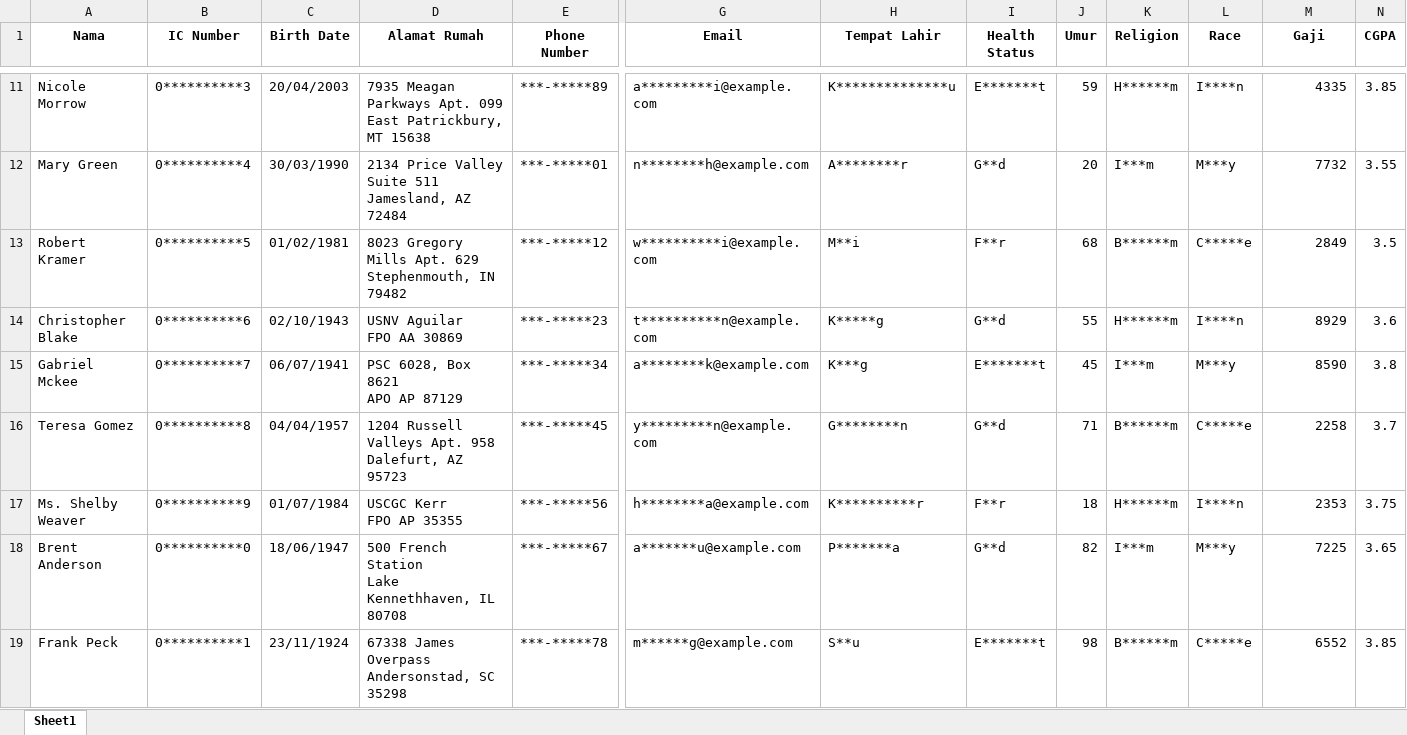
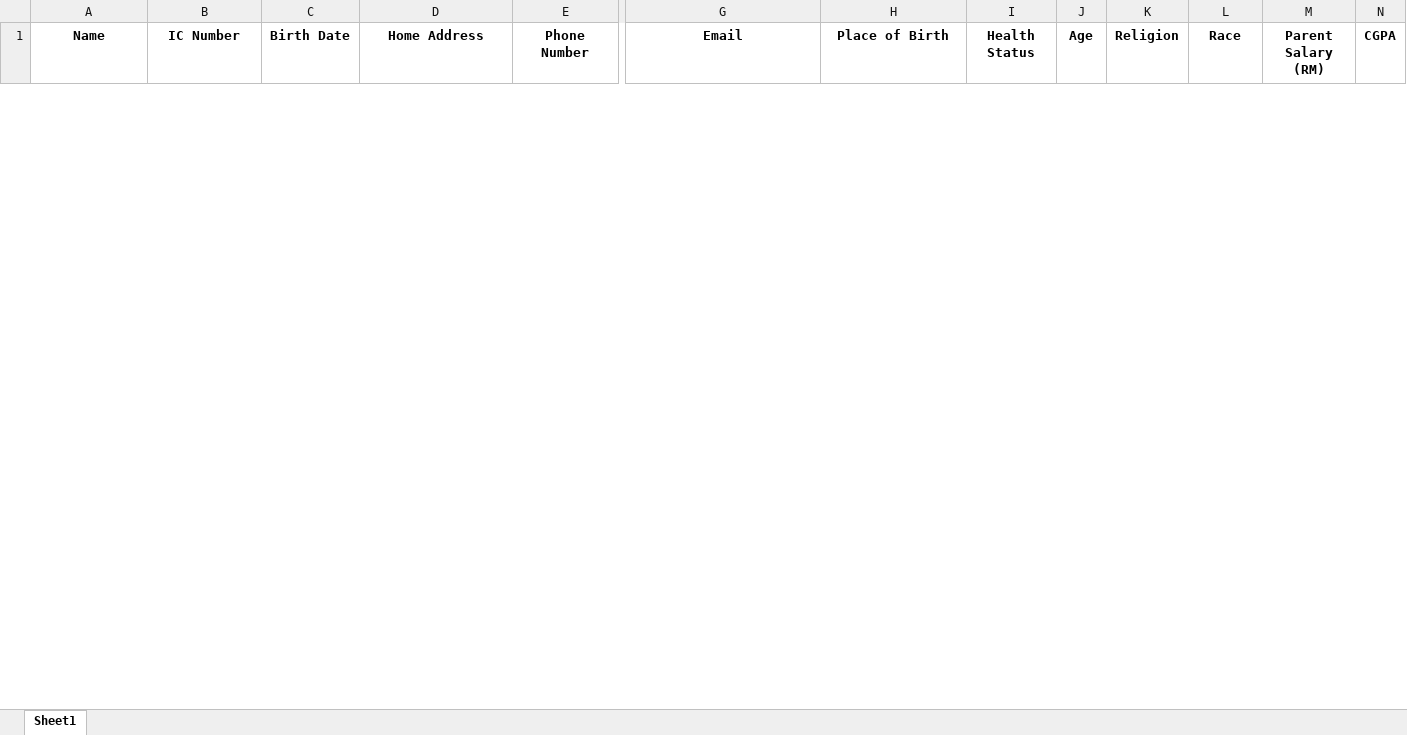
Before and after one commit to ird1natris/Data-Masking, an Excel workbook: backend/uploads/masked/masked_Student_Information.xlsx, sheet Sheet1, drawn as a sheet; only a part is shown, gaps mark what is left out; values as stored, in another font and other column widths than the file's, no borders; removed rows and columns are numbered as before the commit, all else as after; rows hold the shown columns only; ↵ is a line break in a cell; the diff covers the shown part only; the diff names each change by its address in the sheet, - before the commit and + after, or states it on an @@ line.

```diff
--- a/backend/uploads/masked/masked_Student_Information.xlsx (sheet Sheet1)
+++ b/backend/uploads/masked/masked_Student_Information.xlsx (sheet Sheet1)
-A1: Nama
+A1: Name
-D1: Alamat Rumah
+D1: Home Address
-H1: Tempat Lahir
+H1: Place of Birth
-J1: Umur
+J1: Age
-M1: Gaji
+M1: Parent Salary (RM)
-row 11: Nicole Morrow | 0**********3 | 20/04/2003 | 7935 Meagan Parkways Apt. 099 ↵ East Patrickbury, MT 15638 | ***-*****89 | a*********i@example.com | K**************u | E*******t | 59 | H******m | I****n | 4335 | 3.85
-row 12: Mary Green | 0**********4 | 30/03/1990 | 2134 Price Valley Suite 511 ↵ Jamesland, AZ 72484 | ***-*****01 | n********h@example.com | A********r | G**d | 20 | I***m | M***y | 7732 | 3.55
-row 13: Robert Kramer | 0**********5 | 01/02/1981 | 8023 Gregory Mills Apt. 629 ↵ Stephenmouth, IN 79482 | ***-*****12 | w**********i@example.com | M**i | F**r | 68 | B******m | C*****e | 2849 | 3.5
-row 14: Christopher Blake | 0**********6 | 02/10/1943 | USNV Aguilar ↵ FPO AA 30869 | ***-*****23 | t**********n@example.com | K*****g | G**d | 55 | H******m | I****n | 8929 | 3.6
-row 15: Gabriel Mckee | 0**********7 | 06/07/1941 | PSC 6028, Box 8621 ↵ APO AP 87129 | ***-*****34 | a********k@example.com | K***g | E*******t | 45 | I***m | M***y | 8590 | 3.8
-row 16: Teresa Gomez | 0**********8 | 04/04/1957 | 1204 Russell Valleys Apt. 958 ↵ Dalefurt, AZ 95723 | ***-*****45 | y*********n@example.com | G********n | G**d | 71 | B******m | C*****e | 2258 | 3.7
-row 17: Ms. Shelby Weaver | 0**********9 | 01/07/1984 | USCGC Kerr ↵ FPO AP 35355 | ***-*****56 | h********a@example.com | K**********r | F**r | 18 | H******m | I****n | 2353 | 3.75
-row 18: Brent Anderson | 0**********0 | 18/06/1947 | 500 French Station ↵ Lake Kennethhaven, IL 80708 | ***-*****67 | a*******u@example.com | P*******a | G**d | 82 | I***m | M***y | 7225 | 3.65
-row 19: Frank Peck | 0**********1 | 23/11/1924 | 67338 James Overpass ↵ Andersonstad, SC 35298 | ***-*****78 | m******g@example.com | S**u | E*******t | 98 | B******m | C*****e | 6552 | 3.85
```
Also changed, not shown: 30 added rows and 21 removed rows elsewhere in this sheet, backend/uploads/original/Student_Information.xlsx, 2 other files.
